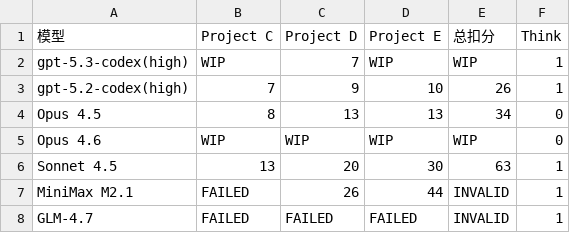
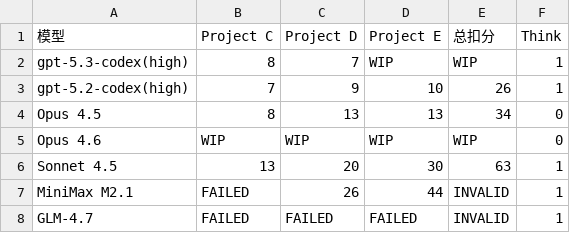
Before and after one commit to llm2014/llm_benchmark, a CSV file: docs/data/code_v3/2026-01.csv, drawn as a sheet.

Commit message:
add code v3

```diff
--- a/docs/data/code_v3/2026-01.csv
+++ b/docs/data/code_v3/2026-01.csv
@@ -1,3 +1,3 @@
 "模型","Project C","Project D","Project E","总扣分","Think"
-"gpt-5.3-codex(high)","WIP","7","WIP","WIP","1"
+"gpt-5.3-codex(high)","8","7","WIP","WIP","1"
 "gpt-5.2-codex(high)",7,"9","10",26,"1"
```
